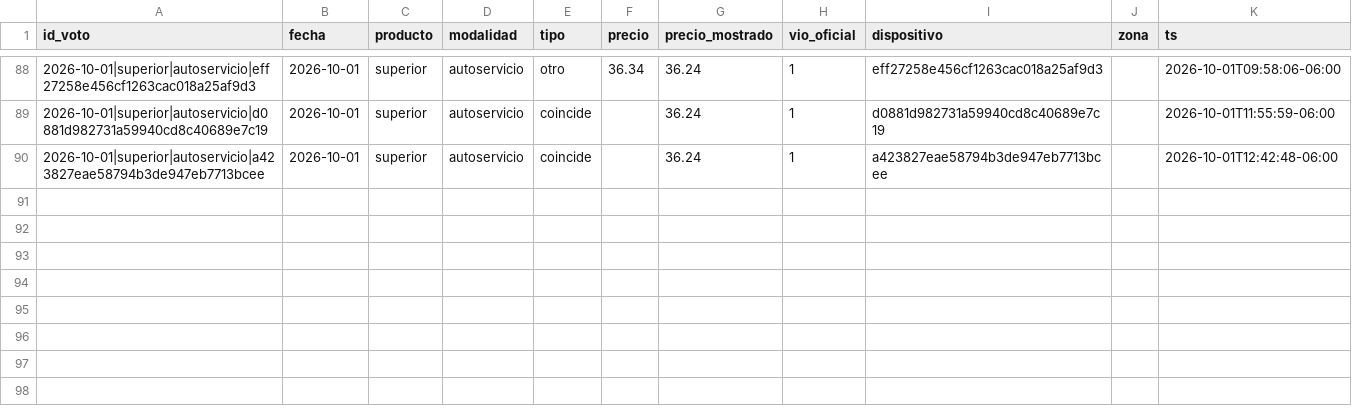
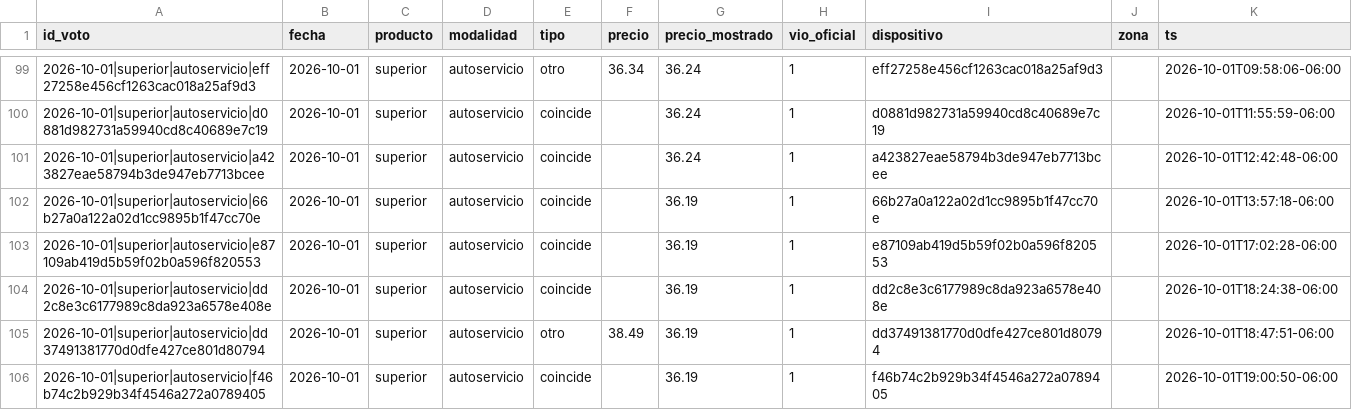
Before and after one commit to yartoorsdar/gasolina-gt, a CSV file: data/db/votos.csv, drawn as a sheet; only a part is shown, gaps mark what is left out; the diff covers the shown part only; the diff names each change by its address in the sheet, - before the commit and + after, or states it on an @@ line.

```diff
--- a/data/db/votos.csv
+++ b/data/db/votos.csv
+row 102: 2026-10-01|superior|autoservicio|66b27a0a122a02d1cc9895b1f47cc70e | 2026-10-01 | superior | autoservicio | coincide |  | 36.19 | 1 | 66b27a0a122a02d1cc9895b1f47cc70e |  | 2026-10-01T13:57:18-06:00
+row 103: 2026-10-01|superior|autoservicio|e87109ab419d5b59f02b0a596f820553 | 2026-10-01 | superior | autoservicio | coincide |  | 36.19 | 1 | e87109ab419d5b59f02b0a596f820553 |  | 2026-10-01T17:02:28-06:00
+row 104: 2026-10-01|superior|autoservicio|dd2c8e3c6177989c8da923a6578e408e | 2026-10-01 | superior | autoservicio | coincide |  | 36.19 | 1 | dd2c8e3c6177989c8da923a6578e408e |  | 2026-10-01T18:24:38-06:00
+row 105: 2026-10-01|superior|autoservicio|dd37491381770d0dfe427ce801d80794 | 2026-10-01 | superior | autoservicio | otro | 38.49 | 36.19 | 1 | dd37491381770d0dfe427ce801d80794 |  | 2026-10-01T18:47:51-06:00
+row 106: 2026-10-01|superior|autoservicio|f46b74c2b929b34f4546a272a0789405 | 2026-10-01 | superior | autoservicio | coincide |  | 36.19 | 1 | f46b74c2b929b34f4546a272a0789405 |  | 2026-10-01T19:00:50-06:00
```
Also changed, not shown: 16 added rows elsewhere in this file, data/db/articulos.csv, data/db/calibracion.csv, 4 other files.
